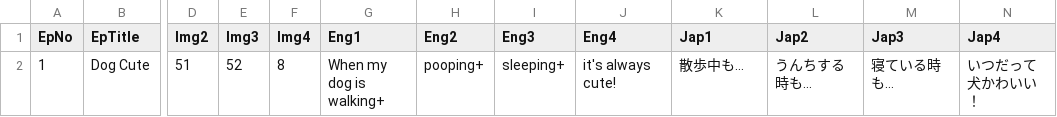
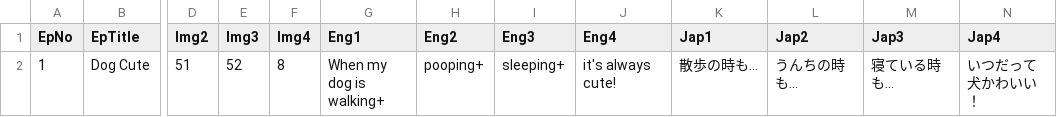
Before and after one commit to yamazaki0305/PandaGame, a CSV file: Assets/Resources/CSV/EpisodeText.csv, drawn as a sheet; only a part is shown, gaps mark what is left out; the diff names each change by its address in the sheet, - before the commit and + after, or states it on an @@ line.

```diff
--- a/Assets/Resources/CSV/EpisodeText.csv
+++ b/Assets/Resources/CSV/EpisodeText.csv
-K2 (Jap1): 散歩中も…
+K2 (Jap1): 散歩の時も…
-L2 (Jap2): うんちする時も…
+L2 (Jap2): うんちの時も…
```
Also changed, not shown: Assets/Resources/CSV/StageListData.csv, 9 other files.
